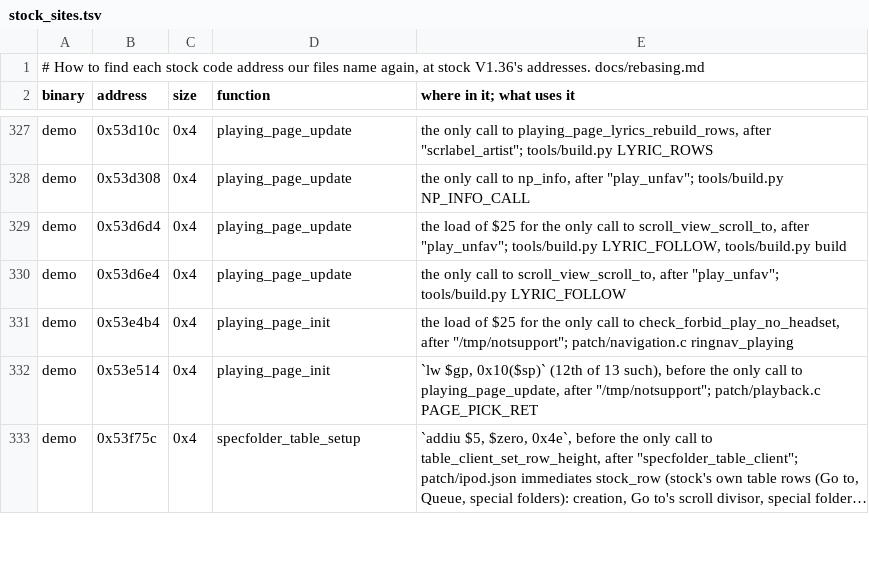
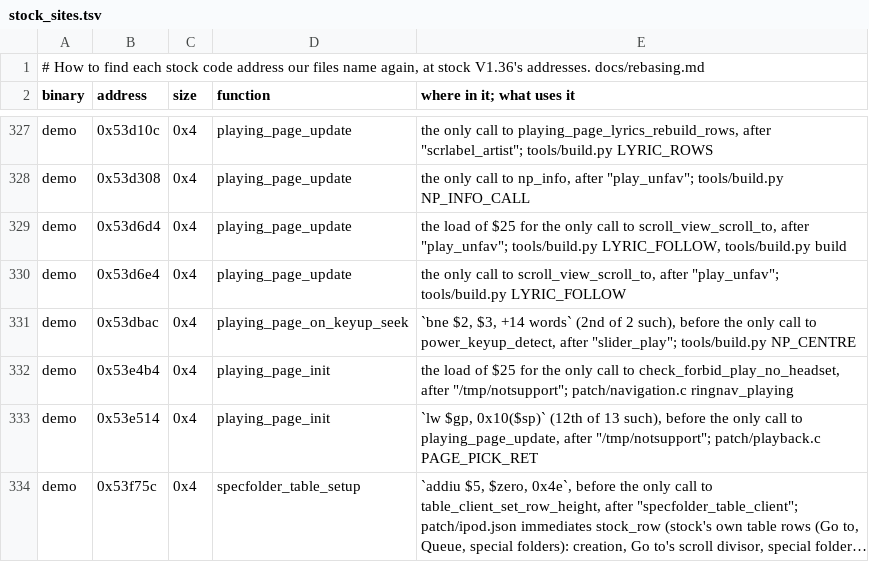
Before and after one commit to Zoezo01/q2-pod-zh, a TSV file: tools/stock_sites.tsv, drawn as a sheet; only a part is shown, gaps mark what is left out; long unchanged cells end in …; the diff names each change by its address in the sheet, - before the commit and + after, or states it on an @@ line.

```diff
--- a/tools/stock_sites.tsv
+++ b/tools/stock_sites.tsv
+row 331: demo | 0x53dbac | 0x4 | playing_page_on_keyup_seek | `bne $2, $3, +14 words` (2nd of 2 such), before the only call to power_keyup_detect, after "slider_play"; tools/build.py NP_CENTRE
```
Also changed, not shown: 3 other files.
